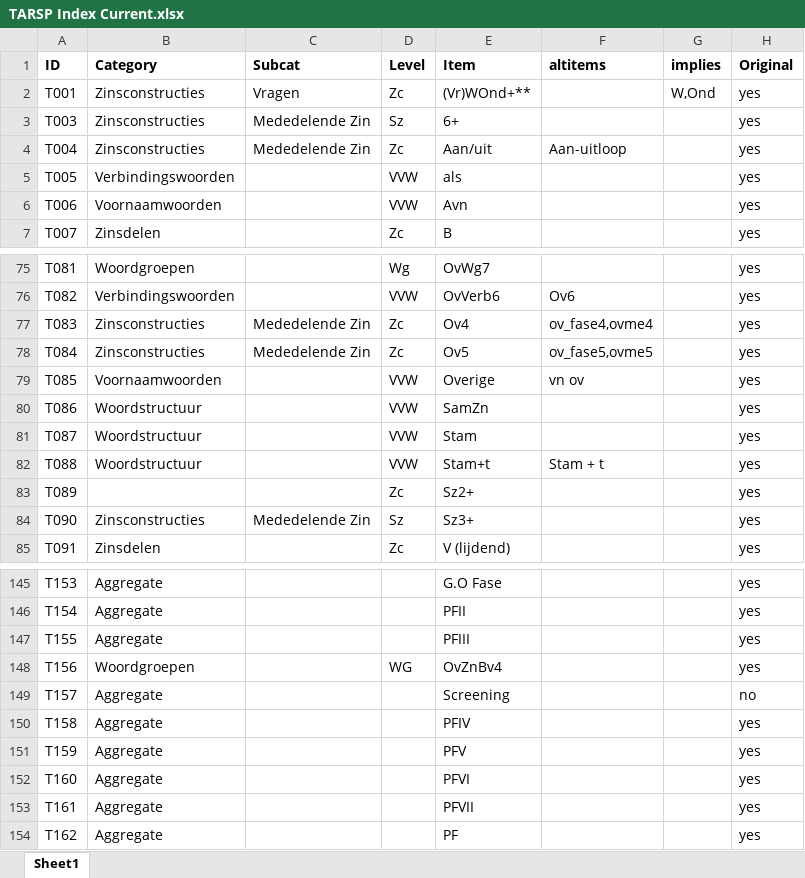
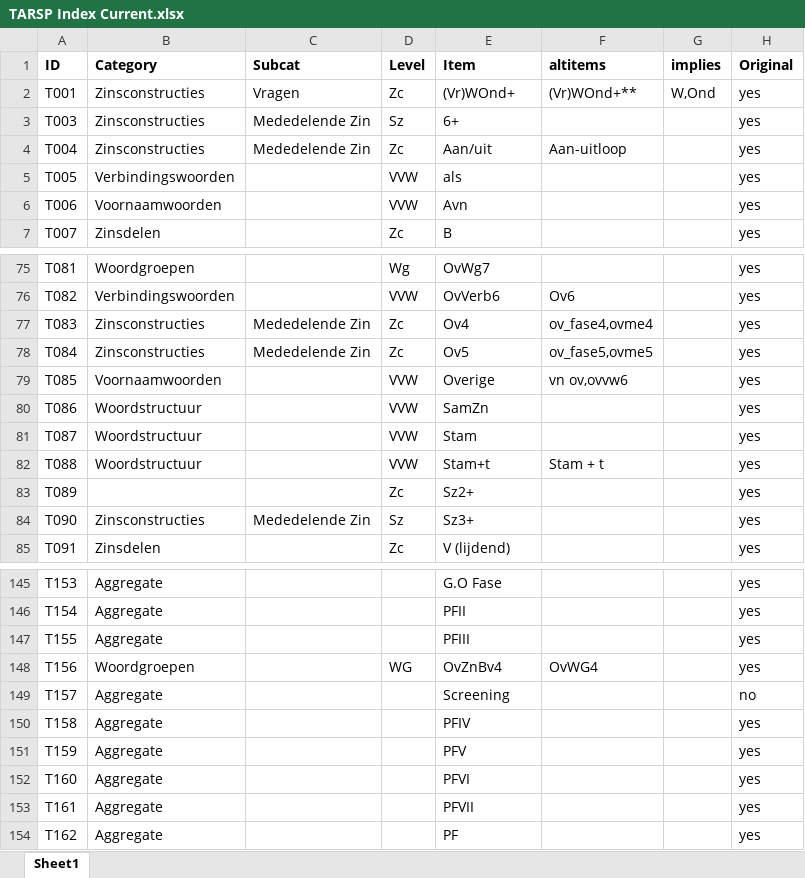
Before and after one commit to UUDigitalHumanitieslab/sastadev, an Excel workbook: methods/TARSP Index Current.xlsx, sheet Sheet1, drawn as a sheet; only a part is shown, gaps mark what is left out; values as stored, in another font and other column widths than the file's, no borders; the diff names each change by its address in the sheet, - before the commit and + after, or states it on an @@ line.

```diff
--- a/methods/TARSP Index Current.xlsx (sheet Sheet1)
+++ b/methods/TARSP Index Current.xlsx (sheet Sheet1)
-E2 (Item): (Vr)WOnd+**
+E2 (Item): (Vr)WOnd+
-F2 (altitems): (empty)
+F2 (altitems): (Vr)WOnd+**
-F79 (altitems): vn ov
+F79 (altitems): vn ov,ovvw6
-F148 (altitems): (empty)
+F148 (altitems): OvWG4
```
Also changed, not shown: 6 other files.
